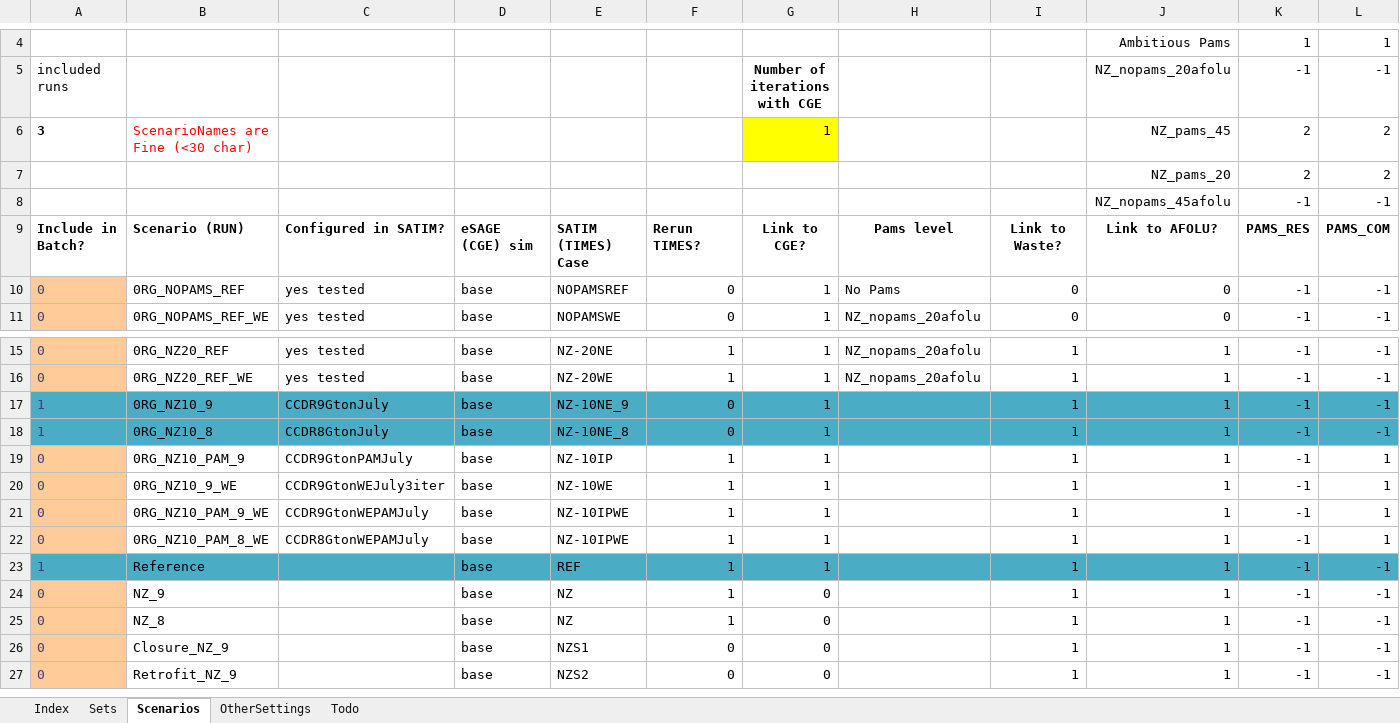
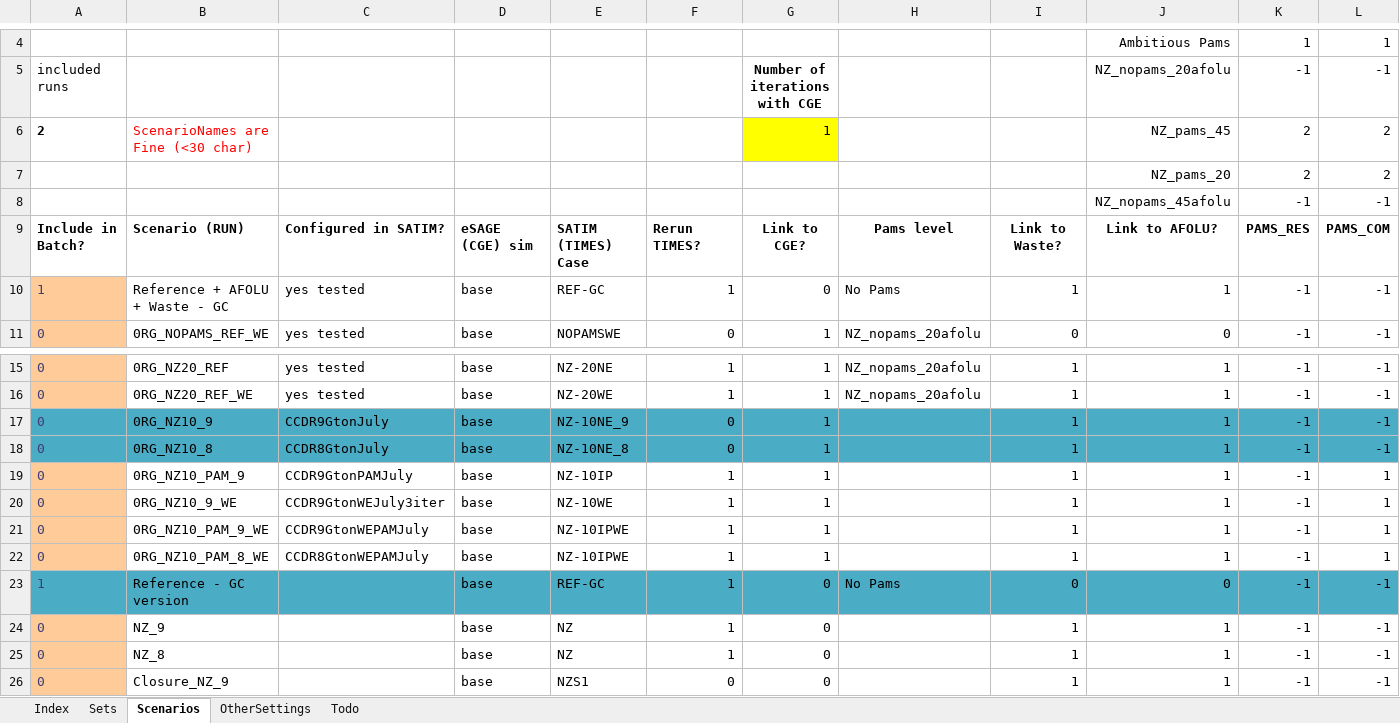
Before and after one commit to brunomerven/SATIMGE, an Excel workbook: SATIMGE.xlsm, sheet Scenarios, drawn as a sheet; only a part is shown, gaps mark what is left out; the shorter side is filled out with more unchanged rows; values as stored, in another font and other column widths than the file's, no borders; charts and pictures and conditional formats not drawn; the diff names each change by its address in the sheet, - before the commit and + after, or states it on an @@ line.

Commit message:
guy first successful runs of SATIM + AFOLU + Waste
(can be deleted later)

```diff
--- a/SATIMGE.xlsm (sheet Scenarios)
+++ b/SATIMGE.xlsm (sheet Scenarios)
-A6: 3
+A6: 2
-A10: 0
+A10: 1
-B10: 0RG_NOPAMS_REF
+B10: Reference + AFOLU + Waste - GC
-E10: NOPAMSREF
+E10: REF-GC
-F10: 0
+F10: 1
-G10: 1
+G10: 0
-I10: 0
+I10: 1
-J10: 0
+J10: 1
-A17:A18: 1
+A17:A18: 0
-B23: Reference
+B23: Reference - GC version
-E23: REF
+E23: REF-GC
-G23: 1
+G23: 0
-H23: (empty)
+H23: No Pams
-I23: 1
+I23: 0
-J23: 1
+J23: 0
```
Also changed, not shown: sheet Sets, formulas that keep their value, charts or pictures, 52 other files.
